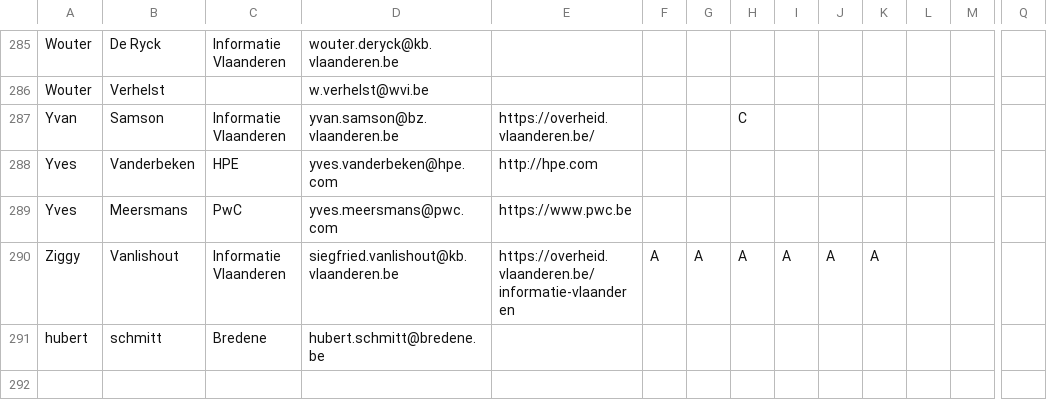
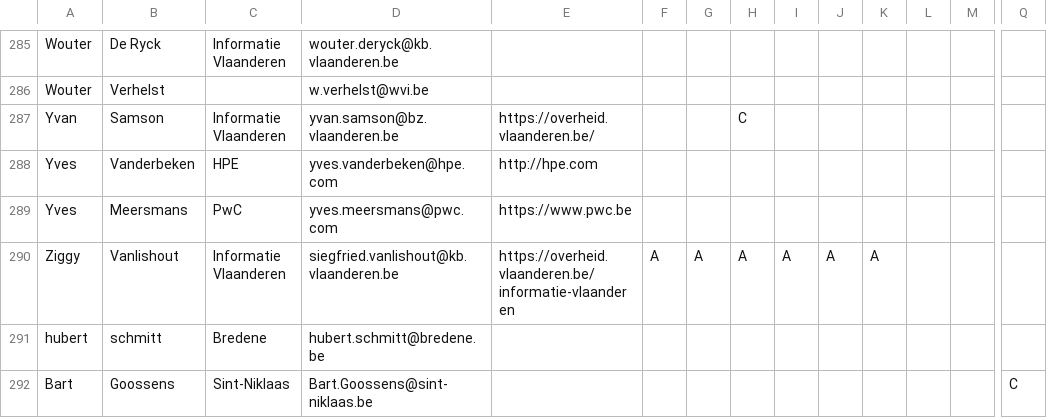
Before and after one commit to Informatievlaanderen/Data.Vlaanderen.be, a CSV file: src/stakeholders.csv, drawn as a sheet; only a part is shown, gaps mark what is left out; rows hold the shown columns only; the diff names each change by its address in the sheet, - before the commit and + after, or states it on an @@ line.

Commit message:
Update_StakeholderOpenbaarDomein

```diff
--- a/src/stakeholders.csv
+++ b/src/stakeholders.csv
+row 292: Bart | Goossens | Sint-Niklaas | Bart.Goossens@sint-niklaas.be |  |  |  |  |  |  |  |  |  | C
```
